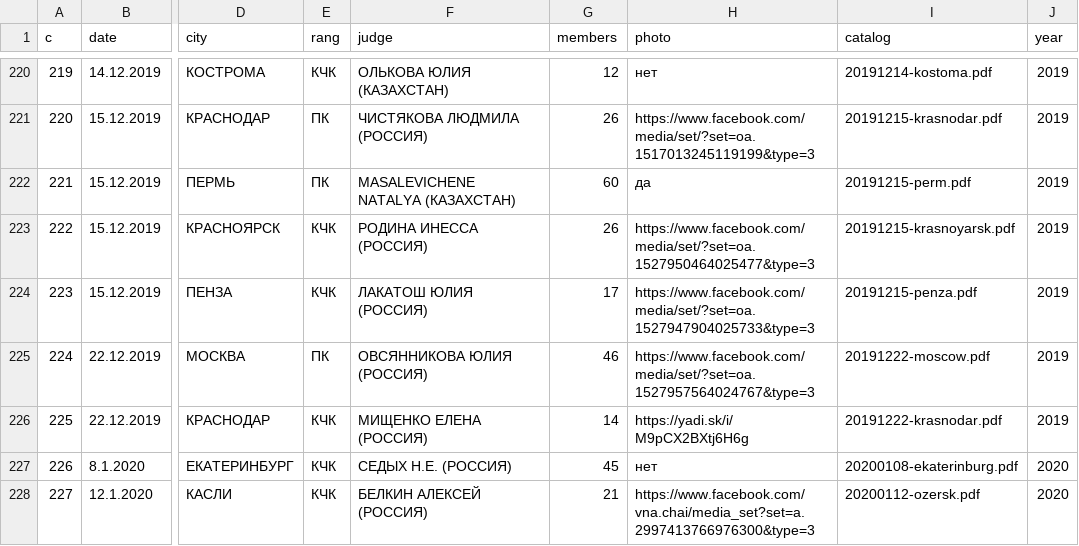
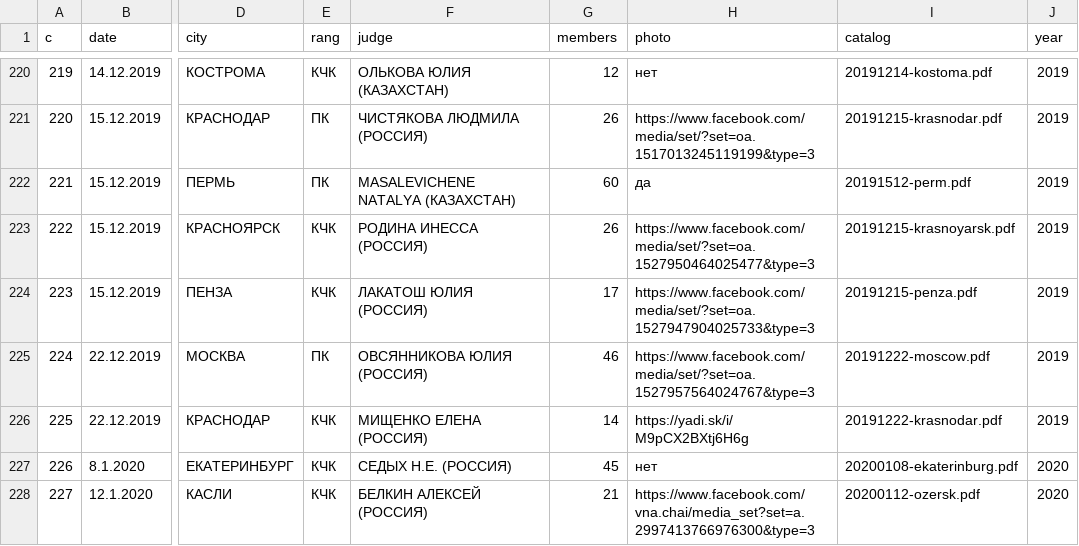
Before and after one commit to Itzamna/nkp-spitz, a CSV file: _data/showresult.csv, drawn as a sheet; only a part is shown, gaps mark what is left out; the diff names each change by its address in the sheet, - before the commit and + after, or states it on an @@ line.

```diff
--- a/_data/showresult.csv
+++ b/_data/showresult.csv
-I222 (catalog): 20191215-perm.pdf
+I222 (catalog): 20191512-perm.pdf
```
Also changed, not shown: 1 other file.
